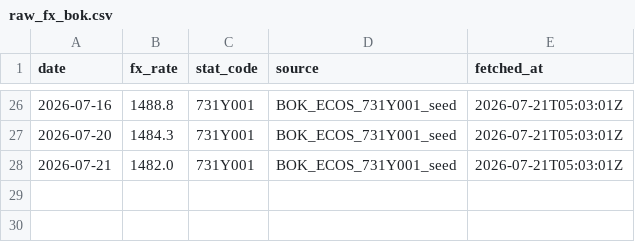
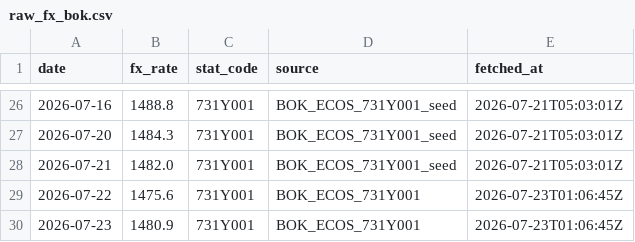
Before and after one commit to lehoon-mirae/apex-spacex-dashboard, a CSV file: data/raw_fx_bok.csv, drawn as a sheet; only a part is shown, gaps mark what is left out; the diff names each change by its address in the sheet, - before the commit and + after, or states it on an @@ line.

```diff
--- a/data/raw_fx_bok.csv
+++ b/data/raw_fx_bok.csv
+row 29: 2026-07-22 | 1475.6 | 731Y001 | BOK_ECOS_731Y001 | 2026-07-23T01:06:45Z
+row 30: 2026-07-23 | 1480.9 | 731Y001 | BOK_ECOS_731Y001 | 2026-07-23T01:06:45Z
```
Also changed, not shown: data/daily_log.csv, data/raw_spcx_price.csv.
